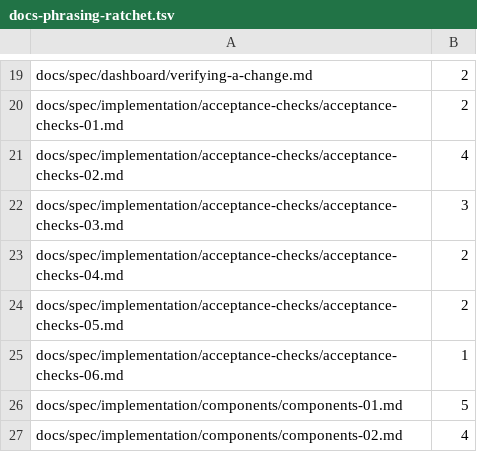
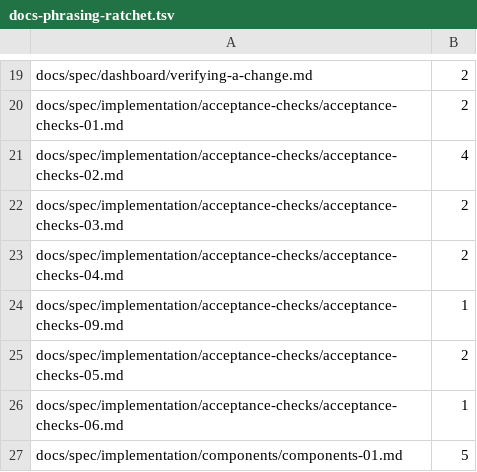
Before and after one commit to Pullwright/agent-ops, a TSV file: scripts/docs-phrasing-ratchet.tsv, drawn as a sheet; only a part is shown, gaps mark what is left out; the shorter side is filled out with more unchanged rows.

```diff
--- a/scripts/docs-phrasing-ratchet.tsv
+++ b/scripts/docs-phrasing-ratchet.tsv
@@ -21,4 +21,5 @@ docs/spec/implementation/acceptance-checks/acceptance-checks-01.md	2
 docs/spec/implementation/acceptance-checks/acceptance-checks-02.md	4
-docs/spec/implementation/acceptance-checks/acceptance-checks-03.md	3
+docs/spec/implementation/acceptance-checks/acceptance-checks-03.md	2
 docs/spec/implementation/acceptance-checks/acceptance-checks-04.md	2
+docs/spec/implementation/acceptance-checks/acceptance-checks-09.md	1
 docs/spec/implementation/acceptance-checks/acceptance-checks-05.md	2
```
